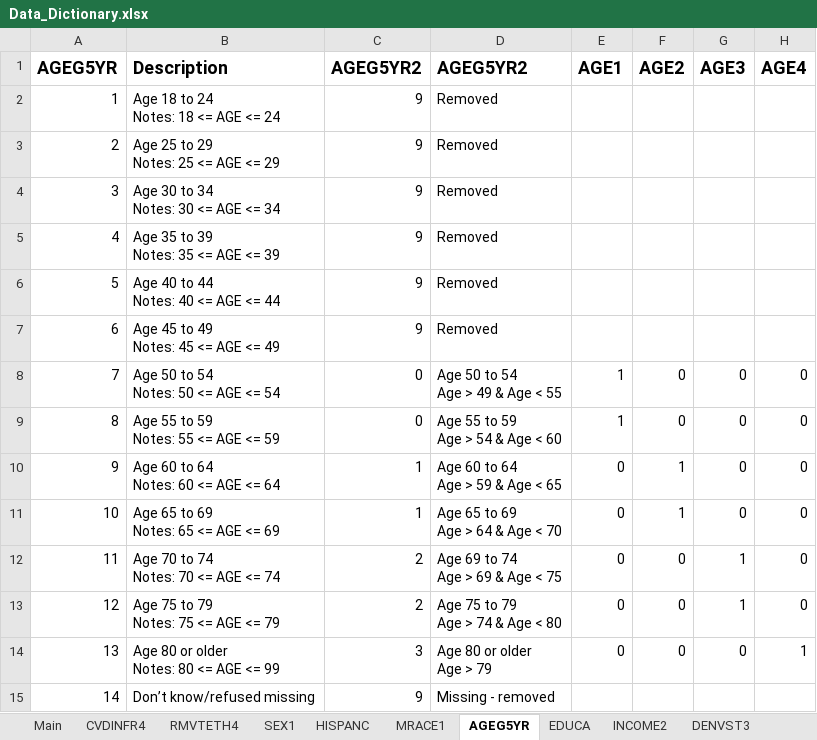
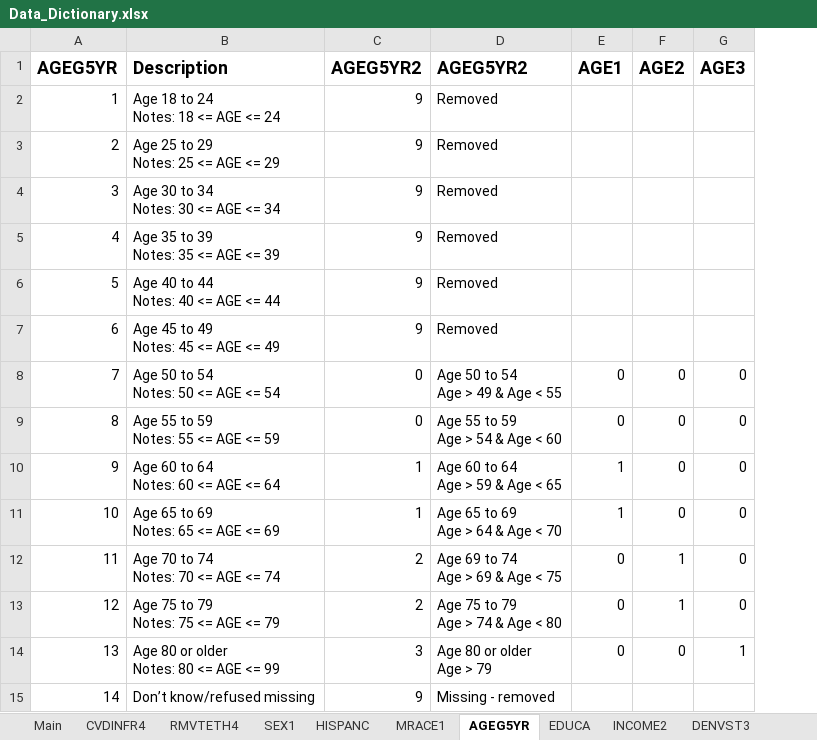
Before and after one commit to pgsmith2000/cvd-and-teeth, an Excel workbook: output/Data_Dictionary.xlsx, sheet AGEG5YR, drawn as a sheet; values as stored, in another font and other column widths than the file's, no borders; the diff names each change by its address in the sheet, - before the commit and + after, or states it on an @@ line.

```diff
--- a/output/Data_Dictionary.xlsx (sheet AGEG5YR)
+++ b/output/Data_Dictionary.xlsx (sheet AGEG5YR)
-column H (AGE4), rows 8-14: 0 | 0 | 0 | 0 | 0 | 0 | 1
-E8:E9 (AGE1): 1
+E8:E9 (AGE1): 0
-E10:E11 (AGE1): 0
+E10:E11 (AGE1): 1
-F10:F11 (AGE2): 1
+F10:F11 (AGE2): 0
-F12:F13 (AGE2): 0
+F12:F13 (AGE2): 1
-G12:G13 (AGE3): 1
+G12:G13 (AGE3): 0
-G14 (AGE3): 0
+G14 (AGE3): 1
```
Also changed, not shown: sheet Main, sheet HISPANC, sheet RMVTETH4, sheet SMOKER3, sheet EDUCA, sheet INCOME2, 1 more sheet, 25 other files.
